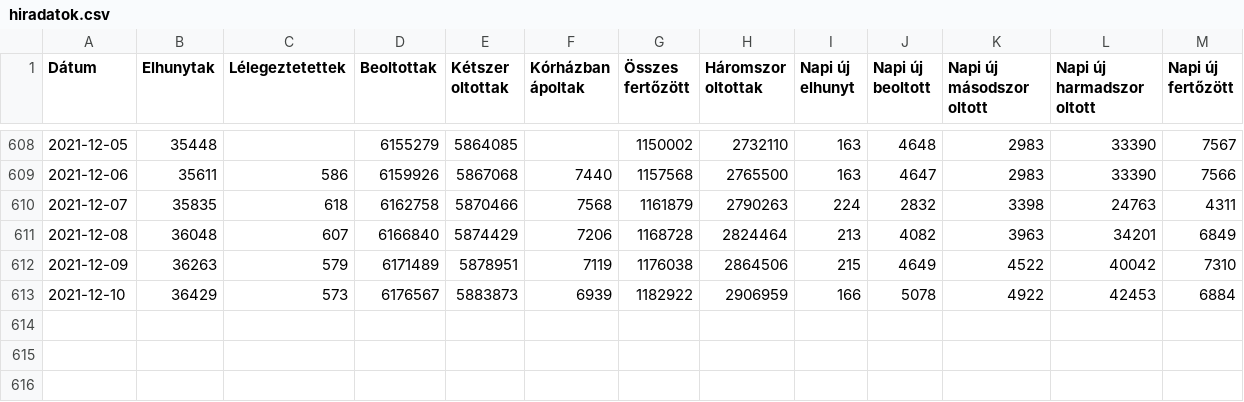
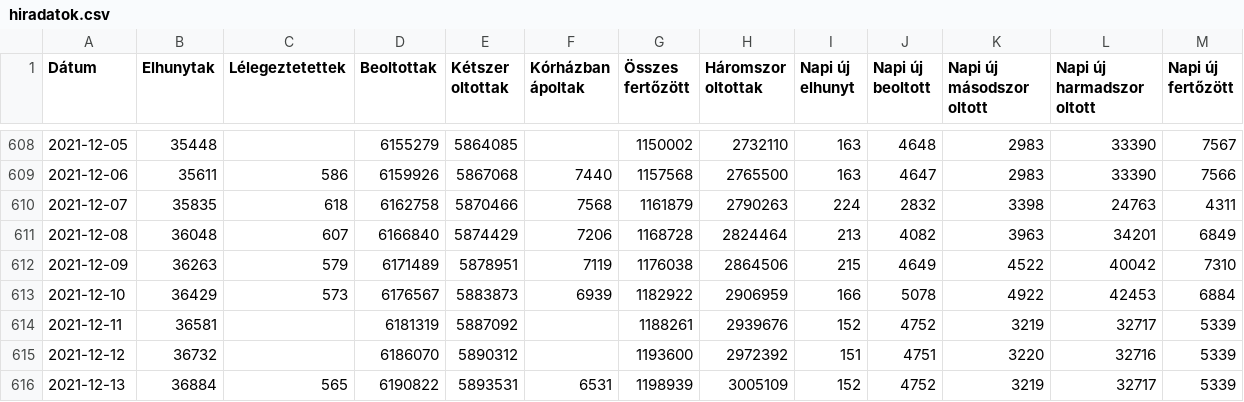
Before and after one commit to kamutelapo/covid, a CSV file: adatok/hiradatok.csv, drawn as a sheet; only a part is shown, gaps mark what is left out; the diff names each change by its address in the sheet, - before the commit and + after, or states it on an @@ line.

```diff
--- a/adatok/hiradatok.csv
+++ b/adatok/hiradatok.csv
+row 614: 2021-12-11 | 36581 |  | 6181319 | 5887092 |  | 1188261 | 2939676 | 152 | 4752 | 3219 | 32717 | 5339
+row 615: 2021-12-12 | 36732 |  | 6186070 | 5890312 |  | 1193600 | 2972392 | 151 | 4751 | 3220 | 32716 | 5339
+row 616: 2021-12-13 | 36884 | 565 | 6190822 | 5893531 | 6531 | 1198939 | 3005109 | 152 | 4752 | 3219 | 32717 | 5339
```
Also changed, not shown: 14 other files.
